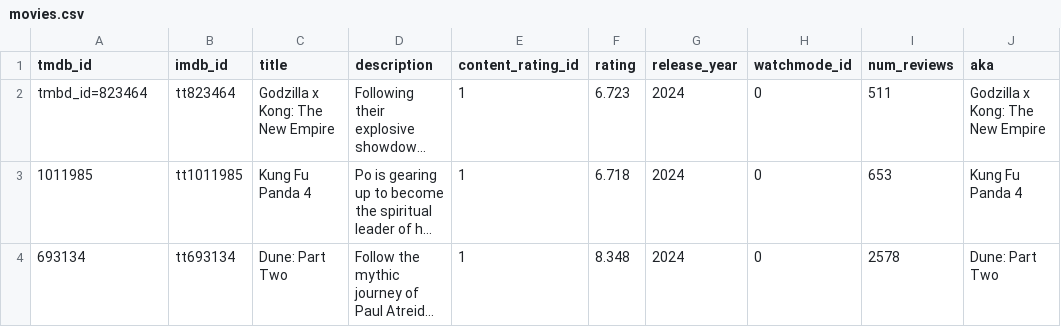
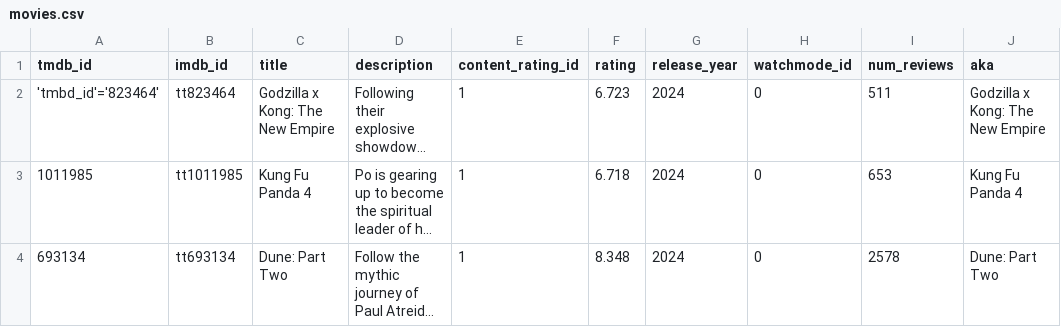
Before and after one commit to kokkuri3/Datasets, a CSV file: movies.csv, drawn as a sheet; only a part is shown; long unchanged cells end in …; the diff names each change by its address in the sheet, - before the commit and + after, or states it on an @@ line.

Commit message:
Update movies.csv

```diff
--- a/movies.csv
+++ b/movies.csv
-A2 (tmdb_id): tmbd_id=823464
+A2 (tmdb_id): 'tmbd_id'='823464'
```
